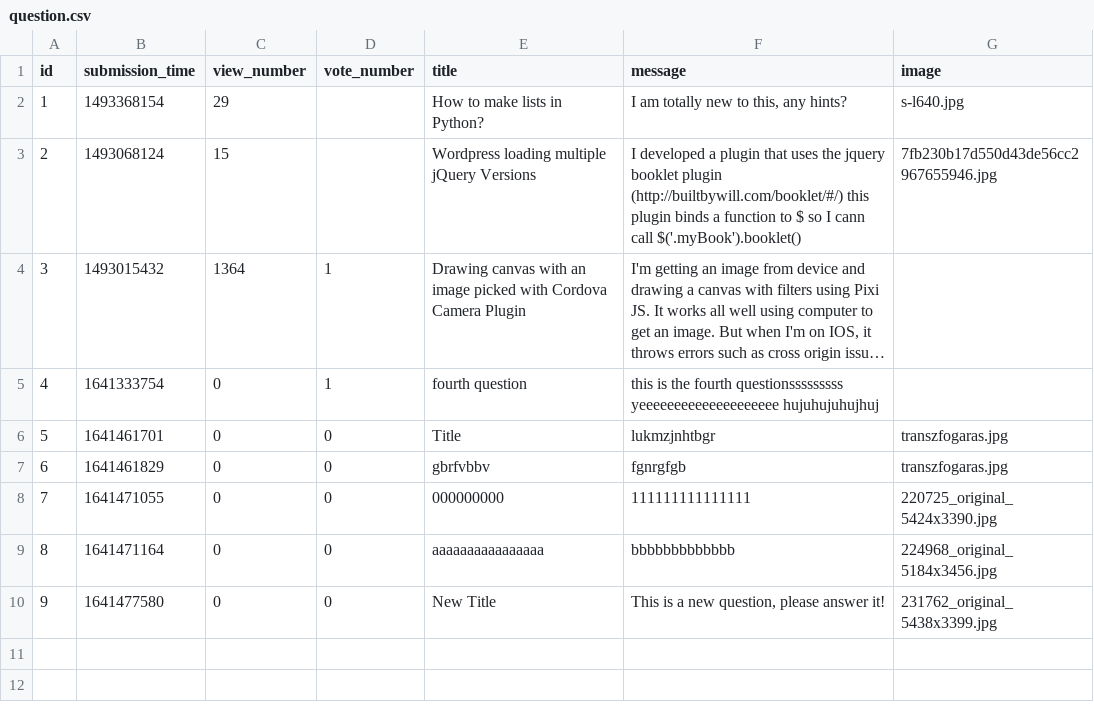
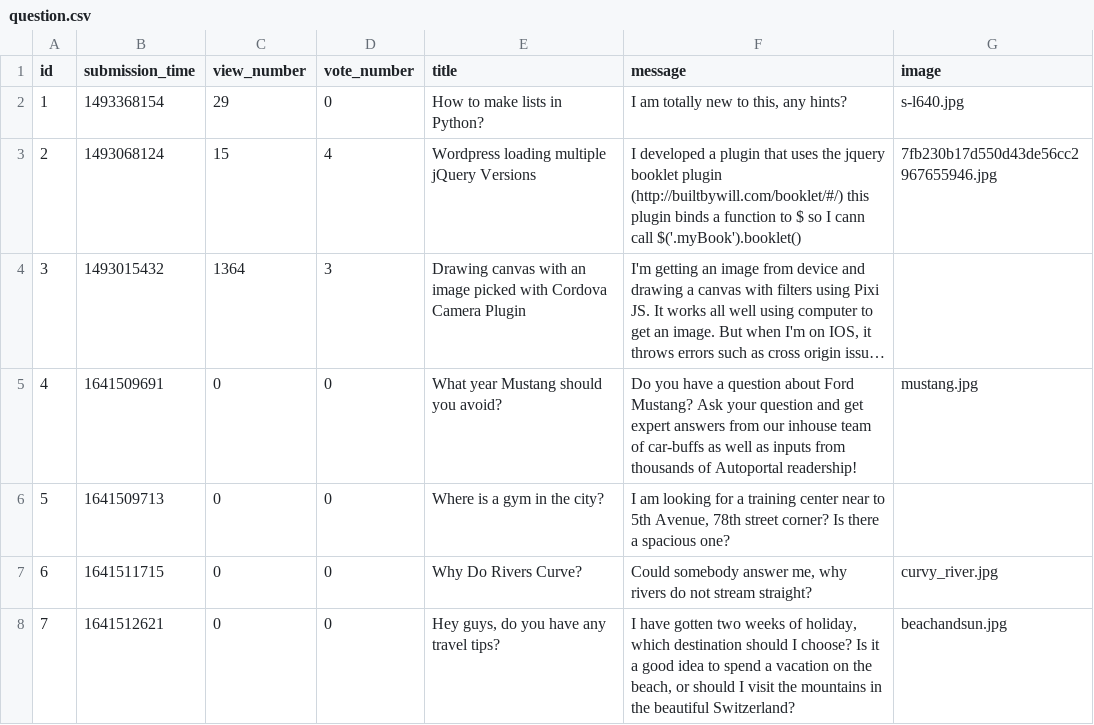
Before and after one commit to CodecoolGlobal/ask-mate-3-python-sasbalazs, a CSV file: sample_data/question.csv, drawn as a sheet; long unchanged cells end in …; removed rows and columns are numbered as before the commit, all else as after; the diff names each change by its address in the sheet, - before the commit and + after, or states it on an @@ line.

Commit message:
Correct vote/add-question/edit functions

```diff
--- a/sample_data/question.csv
+++ b/sample_data/question.csv
-D2 (vote_number): (empty)
+D2 (vote_number): 0
-D3 (vote_number): (empty)
+D3 (vote_number): 4
-D4 (vote_number): 1
+D4 (vote_number): 3
-row 5: 4 | 1641333754 | 0 | 1 | fourth question | this is the fourth questionsssssssss yeeeeeeeeeeeeeeeeeeee hujuhujuhujhuj
-row 6: 5 | 1641461701 | 0 | 0 | Title | lukmzjnhtbgr | transzfogaras.jpg
-row 7: 6 | 1641461829 | 0 | 0 | gbrfvbbv | fgnrgfgb | transzfogaras.jpg
-row 8: 7 | 1641471055 | 0 | 0 | 000000000 | 111111111111111 | 220725_original_5424x3390.jpg
-row 9: 8 | 1641471164 | 0 | 0 | aaaaaaaaaaaaaaaa | bbbbbbbbbbbbb | 224968_original_5184x3456.jpg
-row 10: 9 | 1641477580 | 0 | 0 | New Title | This is a new question, please answer it! | 231762_original_5438x3399.jpg
+row 5: 4 | 1641509691 | 0 | 0 | What year Mustang should you avoid? | Do you have a question about Ford Mustang? Ask your question and get expert answers from our inhouse team of car-buffs as well as inputs from thousands of Autoportal readership! | mustang.jpg
+row 6: 5 | 1641509713 | 0 | 0 | Where is a gym in the city? | I am looking for a training center near to 5th Avenue, 78th street corner? Is there a spacious one?
+row 7: 6 | 1641511715 | 0 | 0 | Why Do Rivers Curve? | Could somebody answer me, why rivers do not stream straight? | curvy_river.jpg
+row 8: 7 | 1641512621 | 0 | 0 | Hey guys, do you have any travel tips? | I have gotten two weeks of holiday, which destination should I choose? Is it a good idea to spend a vacation on the beach, or should I visit the mountains in the beautiful Switzerland? | beachandsun.jpg
```
Also changed, not shown: sample_data/answer.csv, 10 other files.
